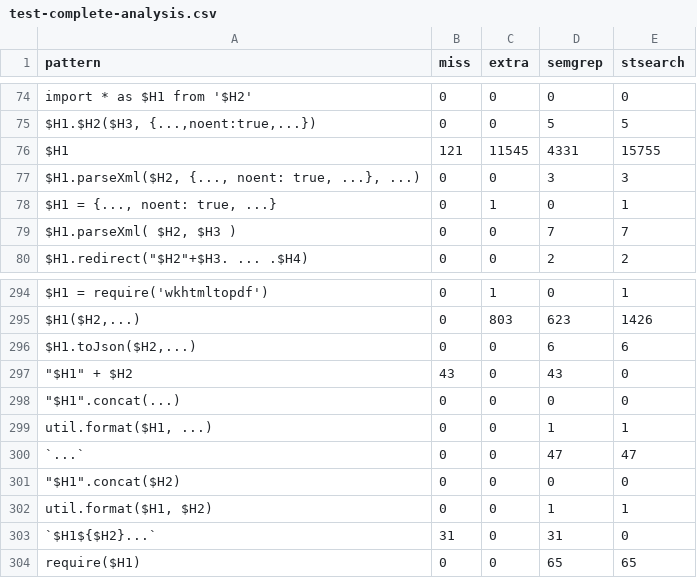
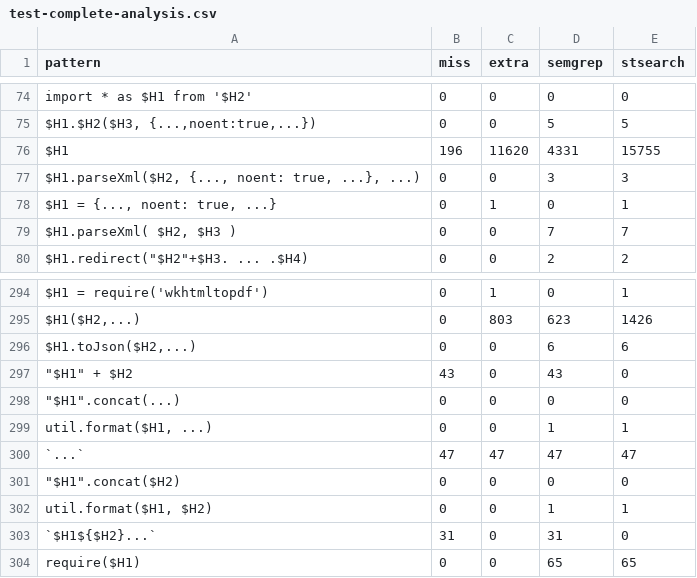
Before and after one commit to plait-lab/stbench, a CSV file: results/express/test-complete-analysis.csv, drawn as a sheet; only a part is shown, gaps mark what is left out.

```diff
--- a/results/express/test-complete-analysis.csv
+++ b/results/express/test-complete-analysis.csv
@@ -130,3 +130,3 @@ import * as $H1 from '$H2',0,0,0,0
 "$H1.$H2($H3, {...,noent:true,...})",0,0,5,5
-$H1,121,11545,4331,15755
+$H1,196,11620,4331,15755
 "$H1.parseXml($H2, {..., noent: true, ...}, ...)",0,0,3,3
@@ -390,3 +390,3 @@ $H1 = require('wkhtmltopdf'),0,1,0,1
 "util.format($H1, ...)",0,0,1,1
-`...`,0,0,47,47
+`...`,47,47,47,47
 """$H1"".concat($H2)",0,0,0,0
```
Also changed, not shown: results/express/test-partial-analysis.csv, 12 other files.
